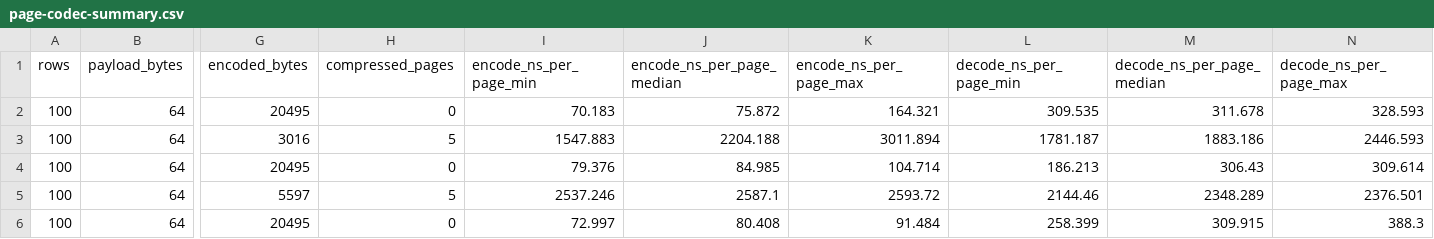
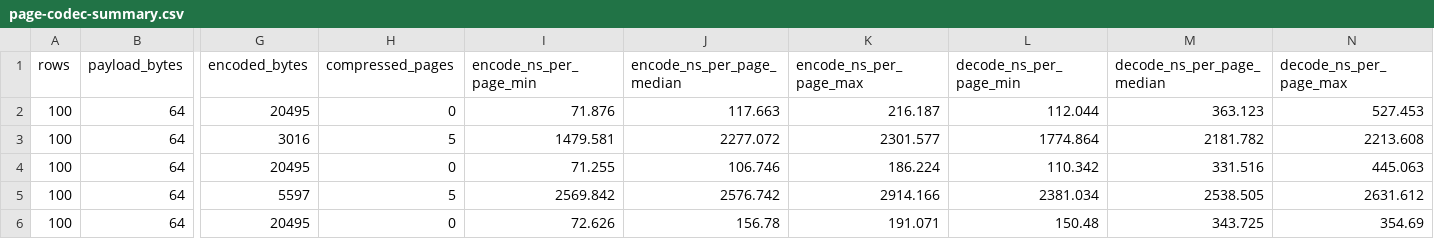
Before and after one commit to igalshilman/sqlexperiment, a CSV file: benches/results/page-codec-summary.csv, drawn as a sheet; only a part is shown, gaps mark what is left out; the diff covers the shown part only; the diff names each change by its address in the sheet, - before the commit and + after, or states it on an @@ line.

```diff
--- a/benches/results/page-codec-summary.csv
+++ b/benches/results/page-codec-summary.csv
-I2 (encode_ns_per_page_min): 70.183
+I2 (encode_ns_per_page_min): 71.876
-J2 (encode_ns_per_page_median): 75.872
+J2 (encode_ns_per_page_median): 117.663
-K2 (encode_ns_per_page_max): 164.321
+K2 (encode_ns_per_page_max): 216.187
-L2 (decode_ns_per_page_min): 309.535
+L2 (decode_ns_per_page_min): 112.044
-M2 (decode_ns_per_page_median): 311.678
+M2 (decode_ns_per_page_median): 363.123
-N2 (decode_ns_per_page_max): 328.593
+N2 (decode_ns_per_page_max): 527.453
-I3 (encode_ns_per_page_min): 1547.883
+I3 (encode_ns_per_page_min): 1479.581
-J3 (encode_ns_per_page_median): 2204.188
+J3 (encode_ns_per_page_median): 2277.072
-K3 (encode_ns_per_page_max): 3011.894
+K3 (encode_ns_per_page_max): 2301.577
-L3 (decode_ns_per_page_min): 1781.187
+L3 (decode_ns_per_page_min): 1774.864
-M3 (decode_ns_per_page_median): 1883.186
+M3 (decode_ns_per_page_median): 2181.782
-N3 (decode_ns_per_page_max): 2446.593
+N3 (decode_ns_per_page_max): 2213.608
-I4 (encode_ns_per_page_min): 79.376
+I4 (encode_ns_per_page_min): 71.255
-J4 (encode_ns_per_page_median): 84.985
+J4 (encode_ns_per_page_median): 106.746
-K4 (encode_ns_per_page_max): 104.714
+K4 (encode_ns_per_page_max): 186.224
-L4 (decode_ns_per_page_min): 186.213
+L4 (decode_ns_per_page_min): 110.342
-M4 (decode_ns_per_page_median): 306.43
+M4 (decode_ns_per_page_median): 331.516
-N4 (decode_ns_per_page_max): 309.614
+N4 (decode_ns_per_page_max): 445.063
-I5 (encode_ns_per_page_min): 2537.246
+I5 (encode_ns_per_page_min): 2569.842
-J5 (encode_ns_per_page_median): 2587.1
+J5 (encode_ns_per_page_median): 2576.742
-K5 (encode_ns_per_page_max): 2593.72
+K5 (encode_ns_per_page_max): 2914.166
-L5 (decode_ns_per_page_min): 2144.46
+L5 (decode_ns_per_page_min): 2381.034
-M5 (decode_ns_per_page_median): 2348.289
+M5 (decode_ns_per_page_median): 2538.505
-N5 (decode_ns_per_page_max): 2376.501
+N5 (decode_ns_per_page_max): 2631.612
-I6 (encode_ns_per_page_min): 72.997
+I6 (encode_ns_per_page_min): 72.626
-J6 (encode_ns_per_page_median): 80.408
+J6 (encode_ns_per_page_median): 156.78
-K6 (encode_ns_per_page_max): 91.484
+K6 (encode_ns_per_page_max): 191.071
-L6 (decode_ns_per_page_min): 258.399
+L6 (decode_ns_per_page_min): 150.48
-M6 (decode_ns_per_page_median): 309.915
+M6 (decode_ns_per_page_median): 343.725
-N6 (decode_ns_per_page_max): 388.3
+N6 (decode_ns_per_page_max): 354.69
```
Also changed, not shown: 114 edited cells elsewhere in this file, benches/results/page-codec.csv, 38 other files.
